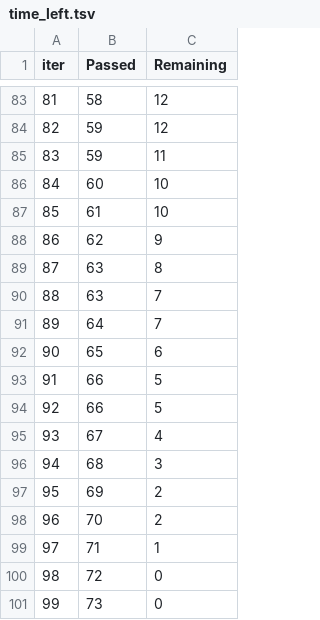
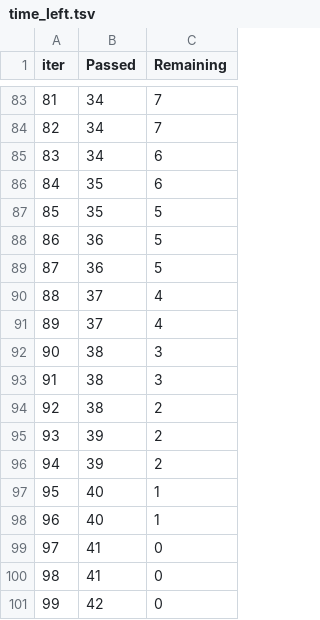
Before and after one commit to arjun612410/ML-Project-1, a TSV file: catboost_info/time_left.tsv, drawn as a sheet; only a part is shown, gaps mark what is left out; the diff covers the shown part only.

```diff
--- a/catboost_info/time_left.tsv
+++ b/catboost_info/time_left.tsv
@@ -83,19 +83,19 @@ iter	Passed	Remaining
-81	58	12
-82	59	12
-83	59	11
-84	60	10
-85	61	10
-86	62	9
-87	63	8
-88	63	7
-89	64	7
-90	65	6
-91	66	5
-92	66	5
-93	67	4
-94	68	3
-95	69	2
-96	70	2
-97	71	1
-98	72	0
-99	73	0
+81	34	7
+82	34	7
+83	34	6
+84	35	6
+85	35	5
+86	36	5
+87	36	5
+88	37	4
+89	37	4
+90	38	3
+91	38	3
+92	38	2
+93	39	2
+94	39	2
+95	40	1
+96	40	1
+97	41	0
+98	41	0
+99	42	0
```
Also changed, not shown: 160 edited cells elsewhere in this file, 11 other files.
